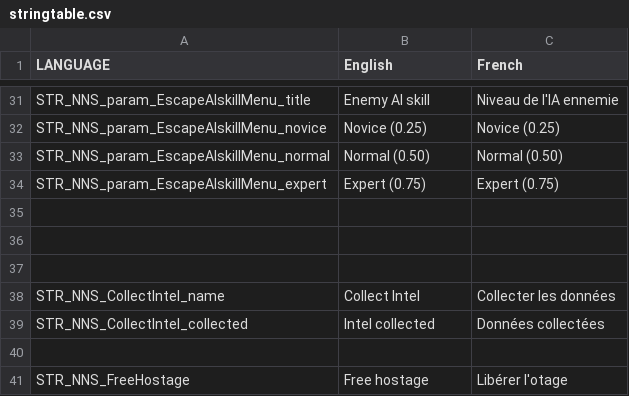
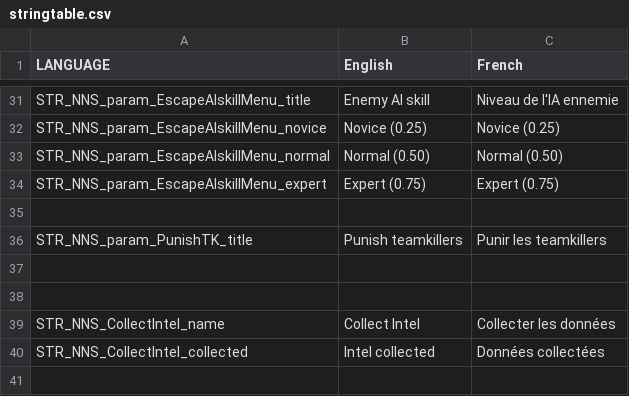
Before and after one commit to porcinus/Arma-3, a CSV file: mpmissions/EscapeFromMaldenMOD.Malden/stringtable.csv, drawn as a sheet; only a part is shown, gaps mark what is left out; the shorter side is filled out with more unchanged rows; the diff names each change by its address in the sheet, - before the commit and + after, or states it on an @@ line.

Commit message:
Add files via upload

```diff
--- a/mpmissions/EscapeFromMaldenMOD.Malden/stringtable.csv
+++ b/mpmissions/EscapeFromMaldenMOD.Malden/stringtable.csv
+row 36: STR_NNS_param_PunishTK_title | Punish teamkillers | Punir les teamkillers
```
